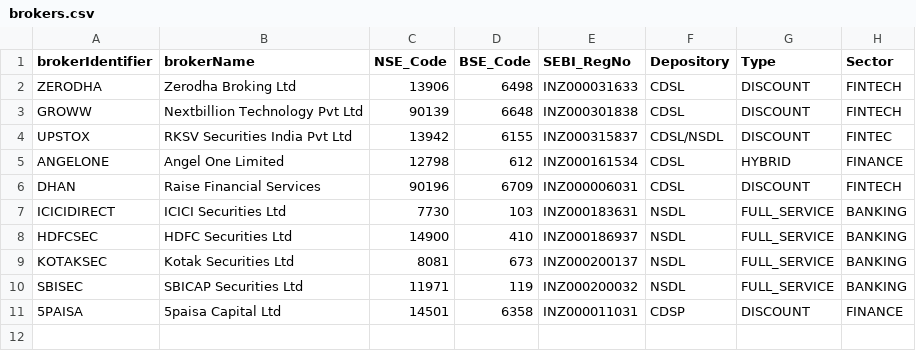
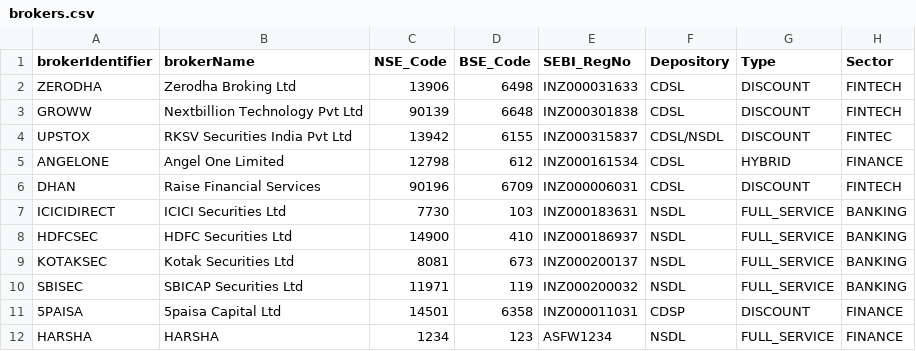
Before and after one commit to Harshavardhan320/StocksMarket-XL-practice, a CSV file: masterData/brokers/brokers.csv, drawn as a sheet; the diff names each change by its address in the sheet, - before the commit and + after, or states it on an @@ line.

Commit message:
added broker

```diff
--- a/masterData/brokers/brokers.csv
+++ b/masterData/brokers/brokers.csv
+row 12: HARSHA | HARSHA | 1234 | 123 | ASFW1234 | NSDL | FULL_SERVICE | FINANCE
```
